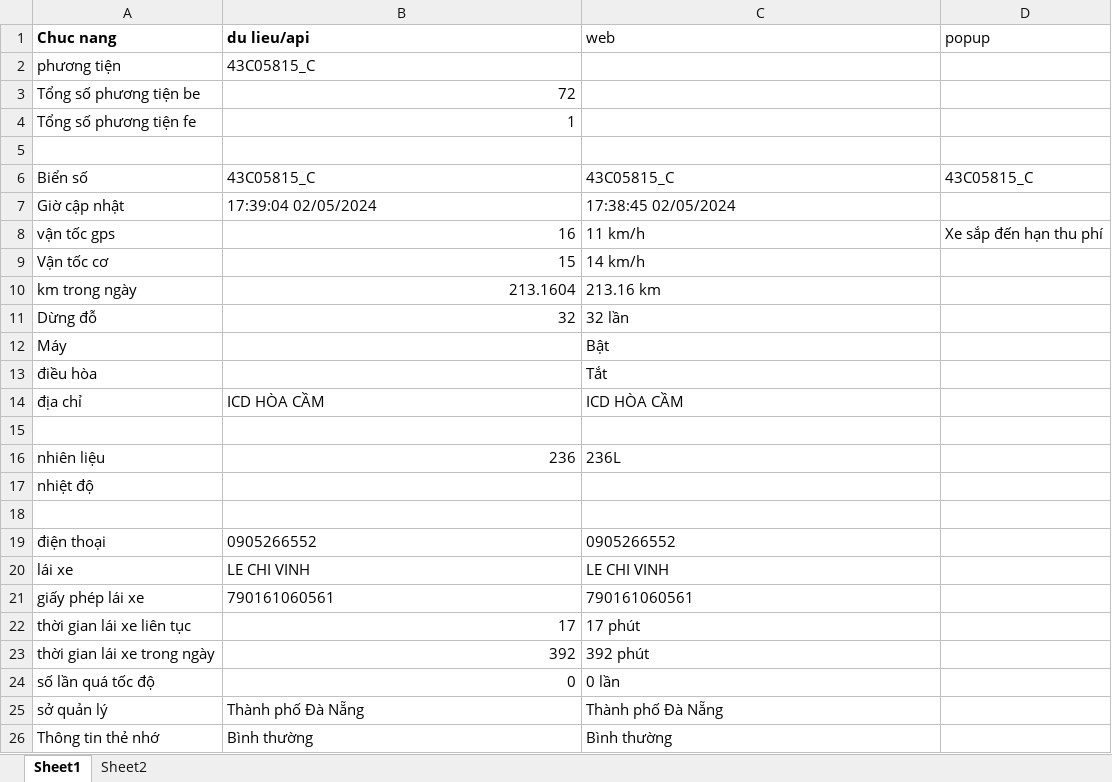
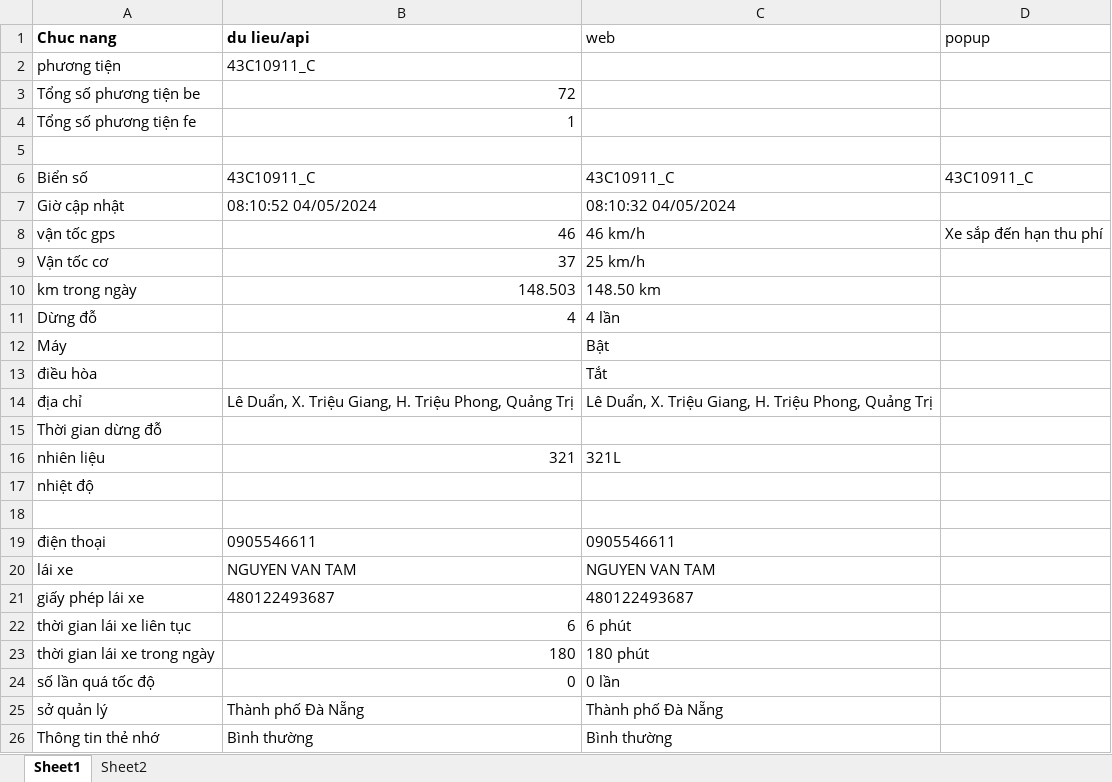
Before and after one commit to truongvck3313/ba_gpsv2, an Excel workbook: bangluudulieu_tamthoi.xlsx, sheet Sheet1, drawn as a sheet; only a part is shown; values as stored, in another font and other column widths than the file's, no borders; the diff covers the shown part only; the diff names each change by its address in the sheet, - before the commit and + after, or states it on an @@ line.

```diff
--- a/bangluudulieu_tamthoi.xlsx (sheet Sheet1)
+++ b/bangluudulieu_tamthoi.xlsx (sheet Sheet1)
-B2 (du lieu/api): 43C05815_C
+B2 (du lieu/api): 43C10911_C
-B6 (du lieu/api): 43C05815_C
+B6 (du lieu/api): 43C10911_C
-C6 (web): 43C05815_C
+C6 (web): 43C10911_C
-D6 (popup): 43C05815_C
+D6 (popup): 43C10911_C
-B7 (du lieu/api): 17:39:04 02/05/2024
+B7 (du lieu/api): 08:10:52 04/05/2024
-C7 (web): 17:38:45 02/05/2024
+C7 (web): 08:10:32 04/05/2024
-B8 (du lieu/api): 16
+B8 (du lieu/api): 46
-C8 (web): 11 km/h
+C8 (web): 46 km/h
-B9 (du lieu/api): 15
+B9 (du lieu/api): 37
-C9 (web): 14 km/h
+C9 (web): 25 km/h
-B10 (du lieu/api): 213.1604
+B10 (du lieu/api): 148.503
-C10 (web): 213.16 km
+C10 (web): 148.50 km
-B11 (du lieu/api): 32
+B11 (du lieu/api): 4
-C11 (web): 32 lần
+C11 (web): 4 lần
-B14 (du lieu/api): ICD HÒA CẦM
+B14 (du lieu/api): Lê Duẩn, X. Triệu Giang, H. Triệu Phong, Quảng Trị
-C14 (web): ICD HÒA CẦM
+C14 (web): Lê Duẩn, X. Triệu Giang, H. Triệu Phong, Quảng Trị
-A15 (Chuc nang): (empty)
+A15 (Chuc nang): Thời gian dừng đỗ
-B16 (du lieu/api): 236
+B16 (du lieu/api): 321
-C16 (web): 236L
+C16 (web): 321L
-B19 (du lieu/api): 0905266552
+B19 (du lieu/api): 0905546611
-C19 (web): 0905266552
+C19 (web): 0905546611
-B20 (du lieu/api): LE CHI VINH
+B20 (du lieu/api): NGUYEN VAN TAM
-C20 (web): LE CHI VINH
+C20 (web): NGUYEN VAN TAM
-B21 (du lieu/api): 790161060561
+B21 (du lieu/api): 480122493687
-C21 (web): 790161060561
+C21 (web): 480122493687
-B22 (du lieu/api): 17
+B22 (du lieu/api): 6
-C22 (web): 17 phút
+C22 (web): 6 phút
-B23 (du lieu/api): 392
+B23 (du lieu/api): 180
-C23 (web): 392 phút
+C23 (web): 180 phút
```
Also changed, not shown: 4 edited cells elsewhere in this sheet, GPS_ChecklistForAutoTest.xlsx, rac/GPS_ChecklistForAutoTest.xlsx, 10 other files.
